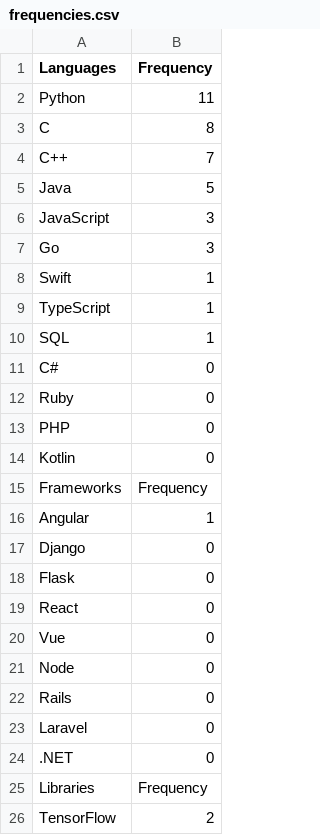
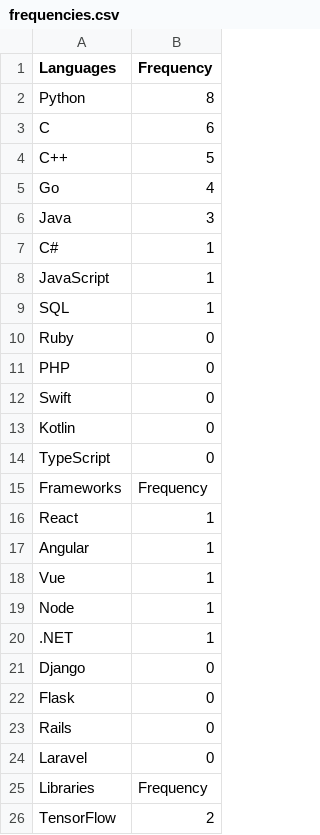
Before and after one commit to ronangleeson11/cs_internships_languages_scraper, a CSV file: frequencies.csv, drawn as a sheet; only a part is shown; the diff covers the shown part only.

```diff
--- a/frequencies.csv
+++ b/frequencies.csv
@@ -1,25 +1,25 @@
 Languages,Frequency
-Python,11
-C,8
-C++,7
-Java,5
-JavaScript,3
-Go,3
-Swift,1
-TypeScript,1
+Python,8
+C,6
+C++,5
+Go,4
+Java,3
+C#,1
+JavaScript,1
 SQL,1
-C#,0
 Ruby,0
 PHP,0
+Swift,0
 Kotlin,0
+TypeScript,0
 Frameworks,Frequency
+React,1
 Angular,1
+Vue,1
+Node,1
+.NET,1
 Django,0
 Flask,0
-React,0
-Vue,0
-Node,0
 Rails,0
 Laravel,0
-.NET,0
 Libraries,Frequency
```
Also changed, not shown: 2 edited cells elsewhere in this file, 4 other files.
